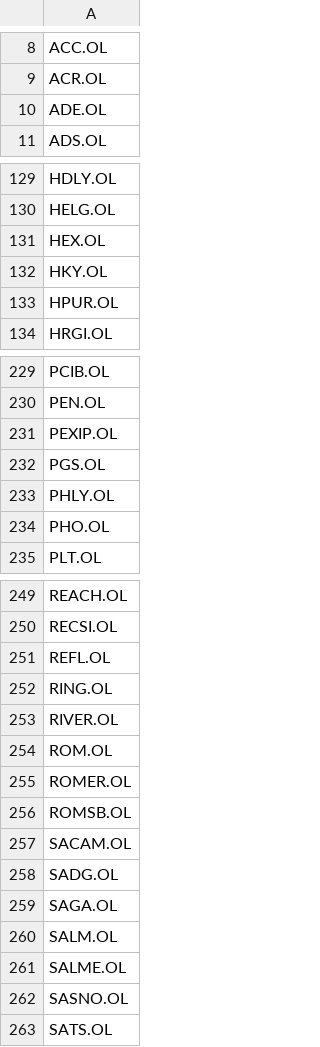
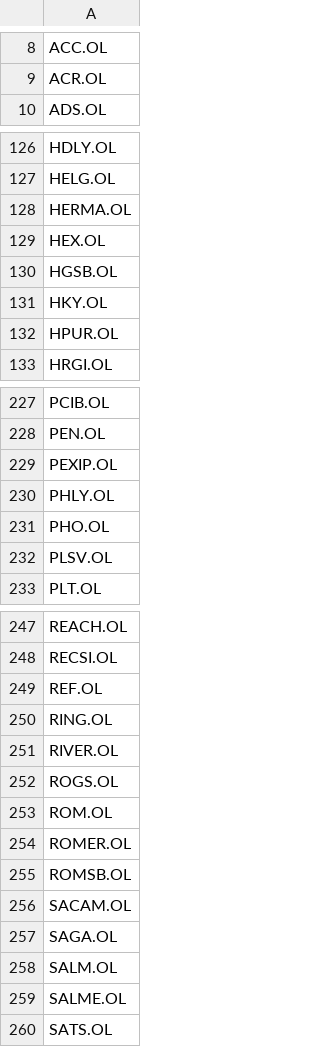
Before and after one commit to rhofset/osl_ticker, a CSV file: stocks_sorted.csv, drawn as a sheet; only a part is shown, gaps mark what is left out; removed rows and columns are numbered as before the commit, all else as after; the diff covers the shown part only; the diff names each change by its address in the sheet, - before the commit and + after, or states it on an @@ line.

```diff
--- a/stocks_sorted.csv
+++ b/stocks_sorted.csv
-row 10: ADE.OL
+row 128: HERMA.OL
+row 130: HGSB.OL
-row 232: PGS.OL
+row 232: PLSV.OL
-A249: REFL.OL
+A249: REF.OL
+row 252: ROGS.OL
-row 258: SADG.OL
-row 262: SASNO.OL
```
Also changed, not shown: 4 added rows, 6 removed rows and 2 edited cells elsewhere in this file, 1 other file.
